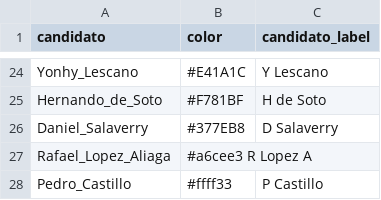
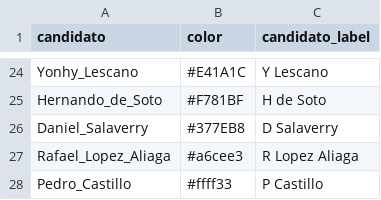
Before and after one commit to AlejandroKantor/ResultadosPe2021, a CSV file: input/colorCandidato.csv, drawn as a sheet; only a part is shown, gaps mark what is left out.

```diff
--- a/input/colorCandidato.csv
+++ b/input/colorCandidato.csv
@@ -26,3 +26,3 @@ Hernando_de_Soto	#F781BF	H de Soto
 Daniel_Salaverry	#377EB8	D Salaverry
-Rafael_Lopez_Aliaga	#a6cee3 R Lopez A
+Rafael_Lopez_Aliaga	#a6cee3	R Lopez Aliaga
 Pedro_Castillo	#ffff33	P Castillo
```
Also changed, not shown: input/encuestasPrimeraVuelta2021.csv, 1 other file.
